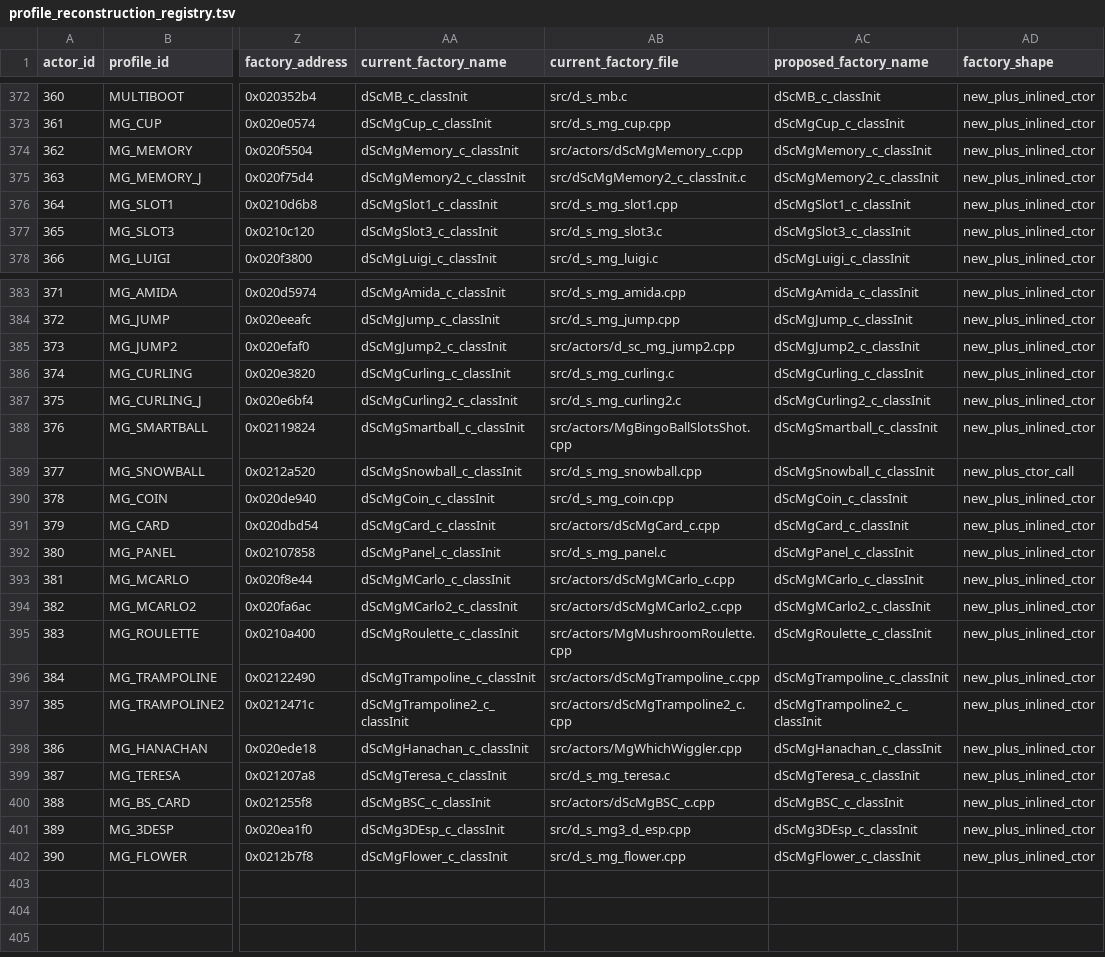
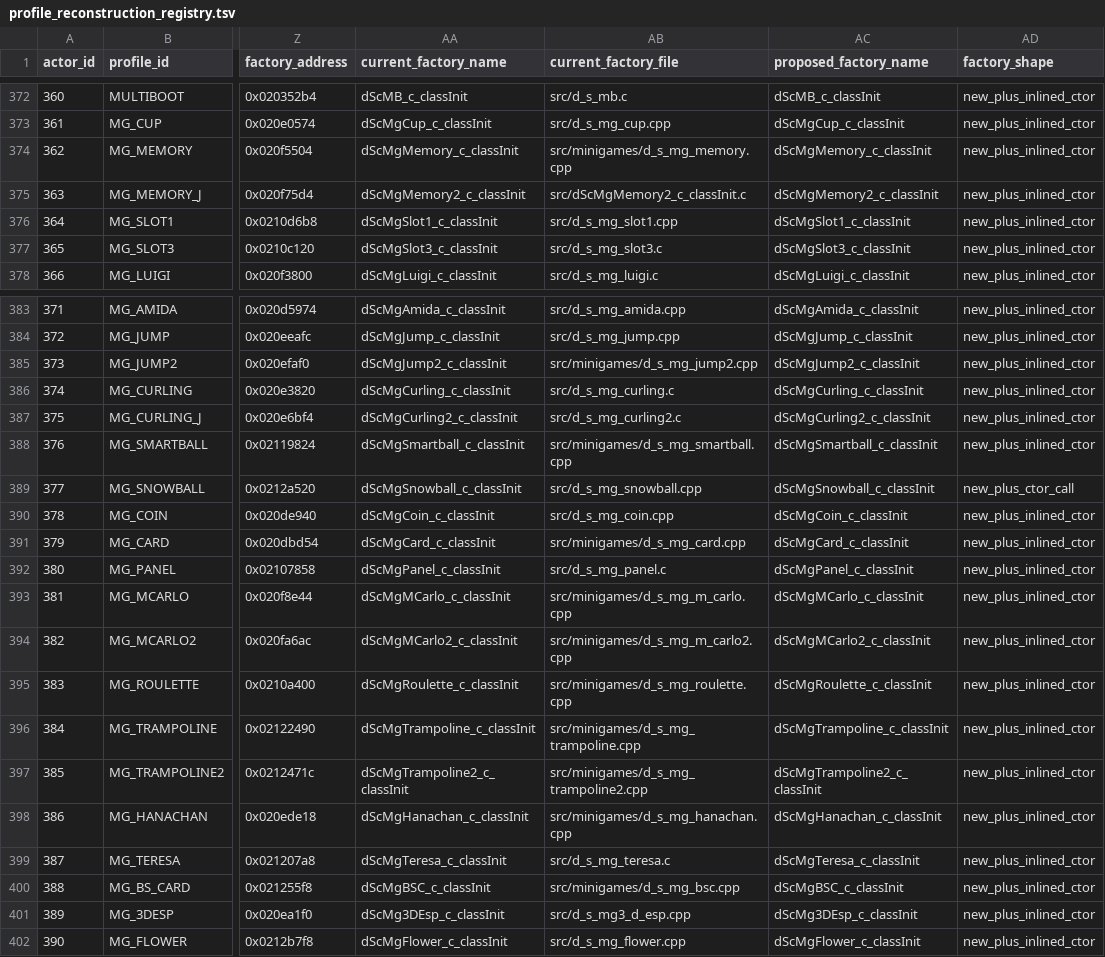
Before and after one commit to tangosdev/sm64ds-decomp, a TSV file: symbols/profile_reconstruction_registry.tsv, drawn as a sheet; only a part is shown, gaps mark what is left out; the diff names each change by its address in the sheet, - before the commit and + after, or states it on an @@ line.

Commit message:
Move OV006 minigame TUs to Candidate-2 layout

```diff
--- a/symbols/profile_reconstruction_registry.tsv
+++ b/symbols/profile_reconstruction_registry.tsv
-AB374 (current_factory_file): src/actors/dScMgMemory_c.cpp
+AB374 (current_factory_file): src/minigames/d_s_mg_memory.cpp
-AB385 (current_factory_file): src/actors/d_sc_mg_jump2.cpp
+AB385 (current_factory_file): src/minigames/d_s_mg_jump2.cpp
-AB388 (current_factory_file): src/actors/MgBingoBallSlotsShot.cpp
+AB388 (current_factory_file): src/minigames/d_s_mg_smartball.cpp
-AB391 (current_factory_file): src/actors/dScMgCard_c.cpp
+AB391 (current_factory_file): src/minigames/d_s_mg_card.cpp
-AB393 (current_factory_file): src/actors/dScMgMCarlo_c.cpp
+AB393 (current_factory_file): src/minigames/d_s_mg_m_carlo.cpp
-AB394 (current_factory_file): src/actors/dScMgMCarlo2_c.cpp
+AB394 (current_factory_file): src/minigames/d_s_mg_m_carlo2.cpp
-AB395 (current_factory_file): src/actors/MgMushroomRoulette.cpp
+AB395 (current_factory_file): src/minigames/d_s_mg_roulette.cpp
-AB396 (current_factory_file): src/actors/dScMgTrampoline_c.cpp
+AB396 (current_factory_file): src/minigames/d_s_mg_trampoline.cpp
-AB397 (current_factory_file): src/actors/dScMgTrampoline2_c.cpp
+AB397 (current_factory_file): src/minigames/d_s_mg_trampoline2.cpp
-AB398 (current_factory_file): src/actors/MgWhichWiggler.cpp
+AB398 (current_factory_file): src/minigames/d_s_mg_hanachan.cpp
-AB400 (current_factory_file): src/actors/dScMgBSC_c.cpp
+AB400 (current_factory_file): src/minigames/d_s_mg_bsc.cpp
```
Also changed, not shown: 48 other files.
